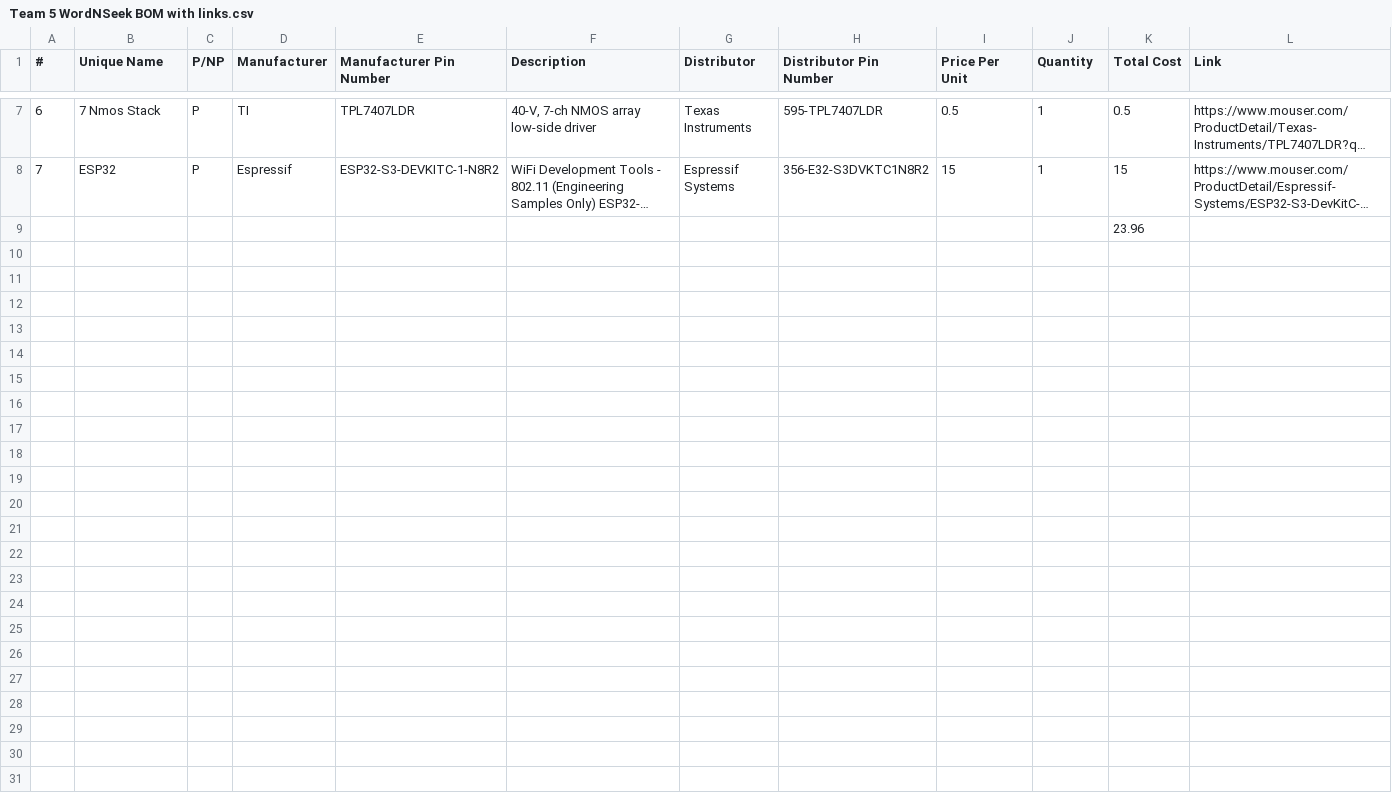
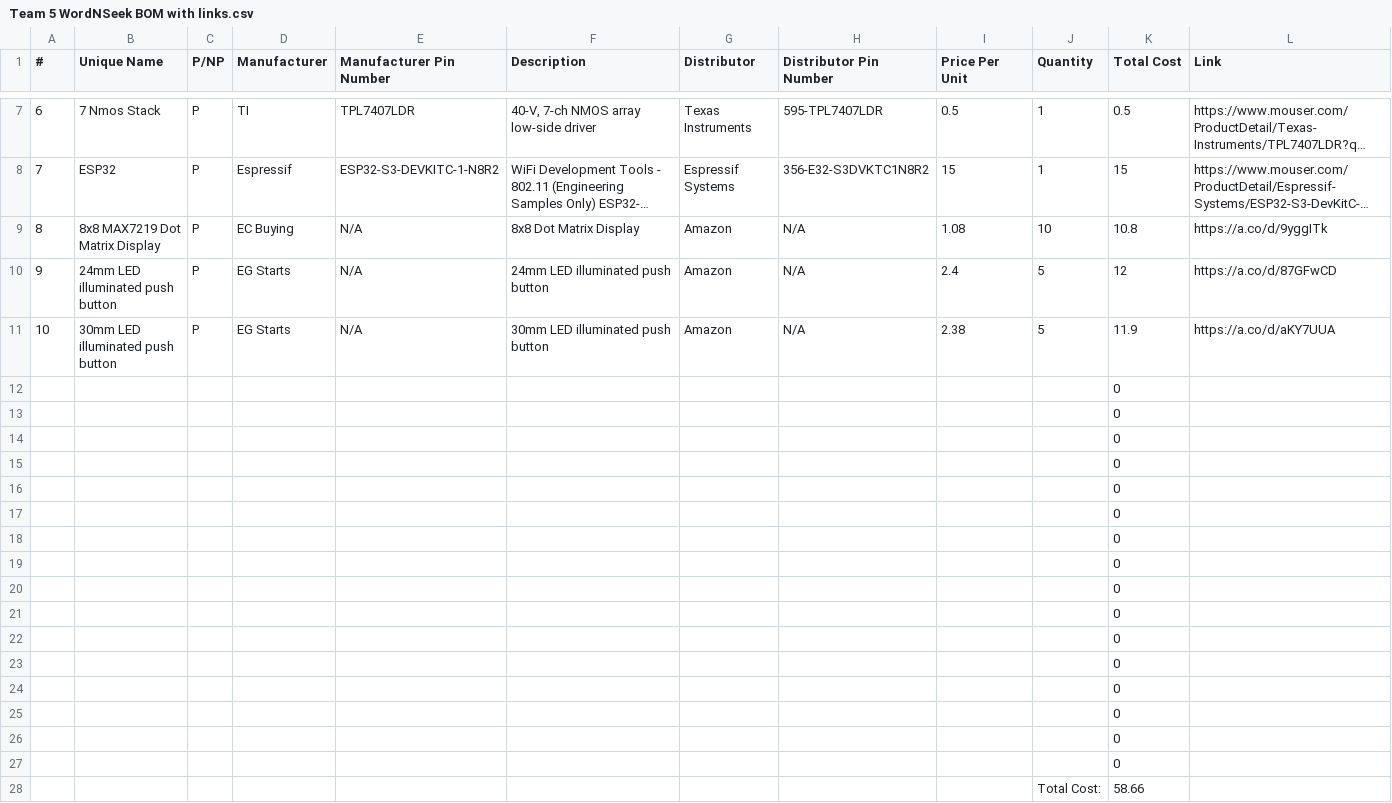
Before and after one commit to HailStorm32/Word-n-Seek_ECE_411, a CSV file: Schematics/Team 5 WordNSeek BOM with links.csv, drawn as a sheet; only a part is shown, gaps mark what is left out; long unchanged cells end in …; addresses are those after the commit; the diff names each change by its address in the sheet, - before the commit and + after, or states it on an @@ line.

Commit message:
Updated BOM

```diff
--- a/Schematics/Team 5 WordNSeek BOM with links.csv
+++ b/Schematics/Team 5 WordNSeek BOM with links.csv
+row 9: 8 | 8x8 MAX7219 Dot Matrix Display | P | EC Buying | N/A | 8x8 Dot Matrix Display | Amazon | N/A | 1.08 | 10 | 10.8 | https://a.co/d/9yggITk
+row 10: 9 | 24mm LED illuminated push button | P | EG Starts | N/A | 24mm LED illuminated push button | Amazon | N/A | 2.4 | 5 | 12 | https://a.co/d/87GFwCD
+row 11: 10 | 30mm LED illuminated push button | P | EG Starts | N/A | 30mm LED illuminated push button | Amazon | N/A | 2.38 | 5 | 11.9 | https://a.co/d/aKY7UUA
-K12 (Total Cost): 23.96
+K12 (Total Cost): 0
+row 13:  |  |  |  |  |  |  |  |  |  | 0
+row 14:  |  |  |  |  |  |  |  |  |  | 0
+row 15:  |  |  |  |  |  |  |  |  |  | 0
+row 16:  |  |  |  |  |  |  |  |  |  | 0
+row 17:  |  |  |  |  |  |  |  |  |  | 0
+row 18:  |  |  |  |  |  |  |  |  |  | 0
+row 19:  |  |  |  |  |  |  |  |  |  | 0
+row 20:  |  |  |  |  |  |  |  |  |  | 0
+row 21:  |  |  |  |  |  |  |  |  |  | 0
+row 22:  |  |  |  |  |  |  |  |  |  | 0
+row 23:  |  |  |  |  |  |  |  |  |  | 0
+row 24:  |  |  |  |  |  |  |  |  |  | 0
+row 25:  |  |  |  |  |  |  |  |  |  | 0
+row 26:  |  |  |  |  |  |  |  |  |  | 0
+row 27:  |  |  |  |  |  |  |  |  |  | 0
+row 28:  |  |  |  |  |  |  |  |  | Total Cost: | 58.66
```
